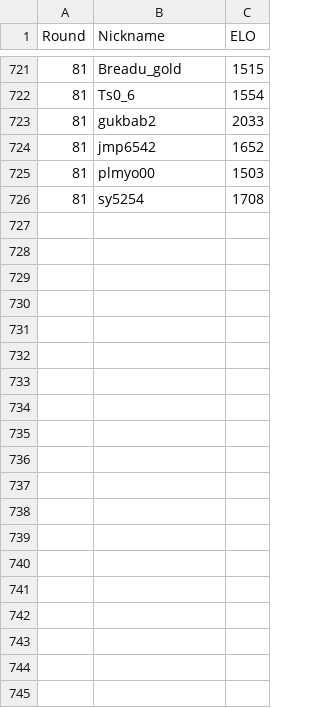
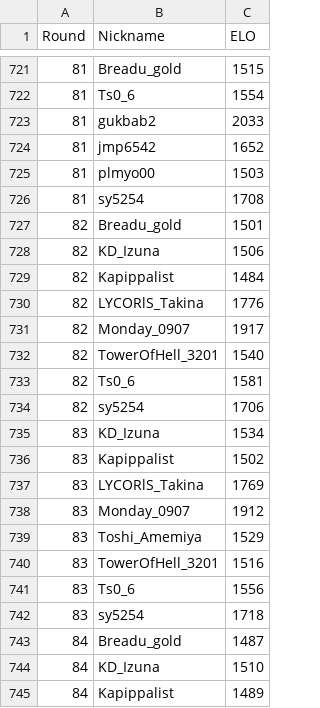
Before and after one commit to Yusi0/KPFM, a CSV file: aftercalc.csv, drawn as a sheet; only a part is shown, gaps mark what is left out; the diff covers the shown part only.

Commit message:
Update aftercalc.csv

```diff
--- a/aftercalc.csv
+++ b/aftercalc.csv
@@ -726 +726,20 @@ Round,Nickname,ELO
 81,sy5254,1708
+82,Breadu_gold,1501
+82,KD_Izuna,1506
+82,Kapippalist,1484
+82,LYCORlS_Takina,1776
+82,Monday_0907,1917
+82,TowerOfHell_3201,1540
+82,Ts0_6,1581
+82,sy5254,1706
+83,KD_Izuna,1534
+83,Kapippalist,1502
+83,LYCORlS_Takina,1769
+83,Monday_0907,1912
+83,Toshi_Amemiya,1529
+83,TowerOfHell_3201,1516
+83,Ts0_6,1556
+83,sy5254,1718
+84,Breadu_gold,1487
+84,KD_Izuna,1510
+84,Kapippalist,1489
```
Also changed, not shown: 15 added rows and 28 edited cells elsewhere in this file.
